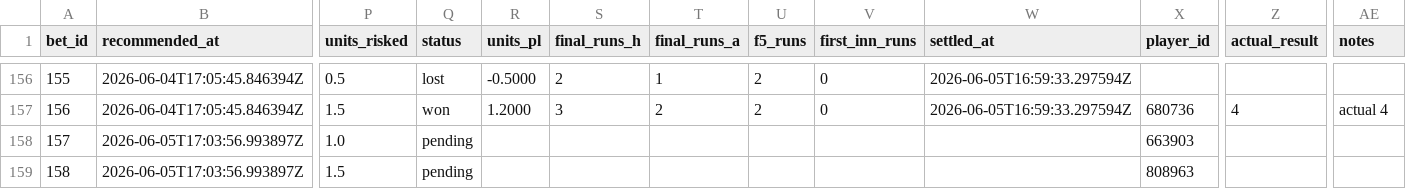
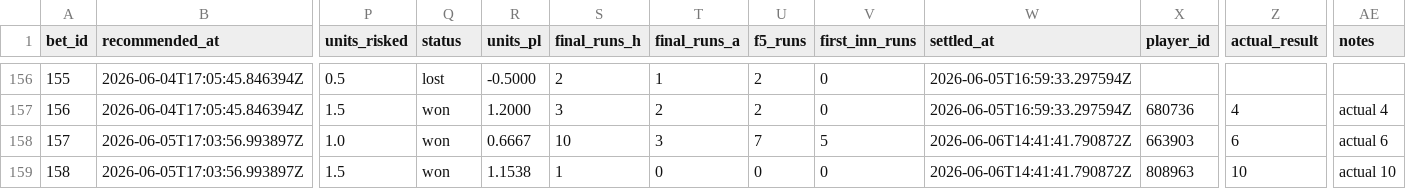
Before and after one commit to Scottguts/mlb-sharp, a CSV file: mlb_data/bet_log.csv, drawn as a sheet; only a part is shown, gaps mark what is left out; the diff names each change by its address in the sheet, - before the commit and + after, or states it on an @@ line.

```diff
--- a/mlb_data/bet_log.csv
+++ b/mlb_data/bet_log.csv
-Q158:Q159 (status): pending
+Q158:Q159 (status): won
-R158 (units_pl): (empty)
+R158 (units_pl): 0.6667
-S158 (final_runs_h): (empty)
+S158 (final_runs_h): 10
-T158 (final_runs_a): (empty)
+T158 (final_runs_a): 3
-U158 (f5_runs): (empty)
+U158 (f5_runs): 7
-V158 (first_inn_runs): (empty)
+V158 (first_inn_runs): 5
-W158:W159 (settled_at): (empty)
+W158:W159 (settled_at): 2026-06-06T14:41:41.790872Z
-Z158 (actual_result): (empty)
+Z158 (actual_result): 6
-AE158 (notes): (empty)
+AE158 (notes): actual 6
-R159 (units_pl): (empty)
+R159 (units_pl): 1.1538
-S159 (final_runs_h): (empty)
+S159 (final_runs_h): 1
-T159 (final_runs_a): (empty)
+T159 (final_runs_a): 0
-U159 (f5_runs): (empty)
+U159 (f5_runs): 0
-V159 (first_inn_runs): (empty)
+V159 (first_inn_runs): 0
-Z159 (actual_result): (empty)
+Z159 (actual_result): 10
-AE159 (notes): (empty)
+AE159 (notes): actual 10
```
Also changed, not shown: mlb_data/prop_paper_log.csv, 23 other files.
